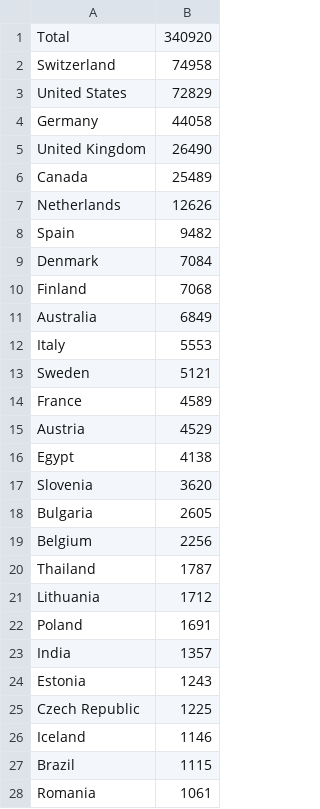
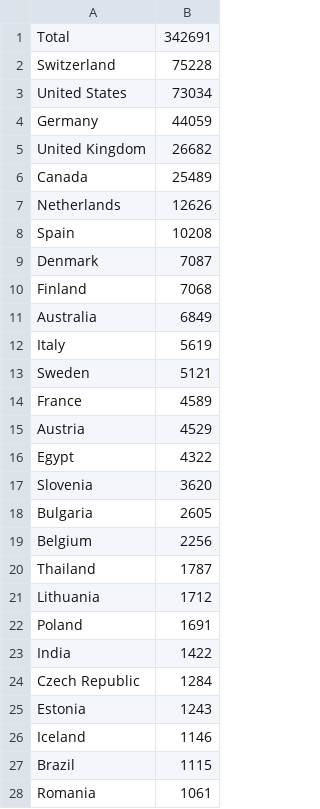
Before and after one commit to mattfel1/geoscents_stats, a CSV file: player_countries.csv, drawn as a sheet; only a part is shown.

```diff
--- a/player_countries.csv
+++ b/player_countries.csv
@@ -1,13 +1,13 @@
-Total                    ,340920
-Switzerland              ,74958
-United States            ,72829
-Germany                  ,44058
-United Kingdom           ,26490
+Total                    ,342691
+Switzerland              ,75228
+United States            ,73034
+Germany                  ,44059
+United Kingdom           ,26682
 Canada                   ,25489
 Netherlands              ,12626
-Spain                    ,9482
-Denmark                  ,7084
+Spain                    ,10208
+Denmark                  ,7087
 Finland                  ,7068
 Australia                ,6849
-Italy                    ,5553
+Italy                    ,5619
 Sweden                   ,5121
@@ -15,3 +15,3 @@ France                   ,4589
 Austria                  ,4529
-Egypt                    ,4138
+Egypt                    ,4322
 Slovenia                 ,3620
@@ -22,5 +22,5 @@ Lithuania                ,1712
 Poland                   ,1691
-India                    ,1357
+India                    ,1422
+Czech Republic           ,1284
 Estonia                  ,1243
-Czech Republic           ,1225
 Iceland                  ,1146
```
Also changed, not shown: Africa.csv, 11 other files.
